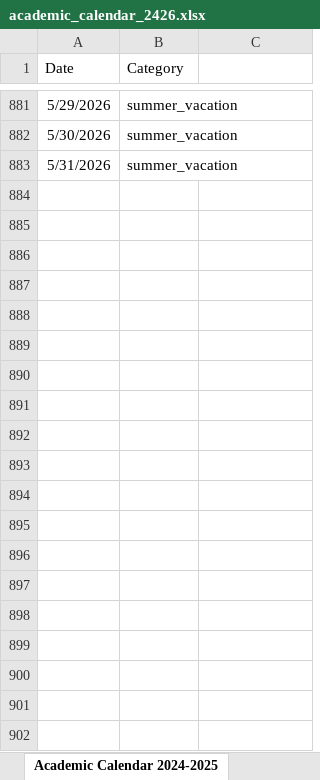
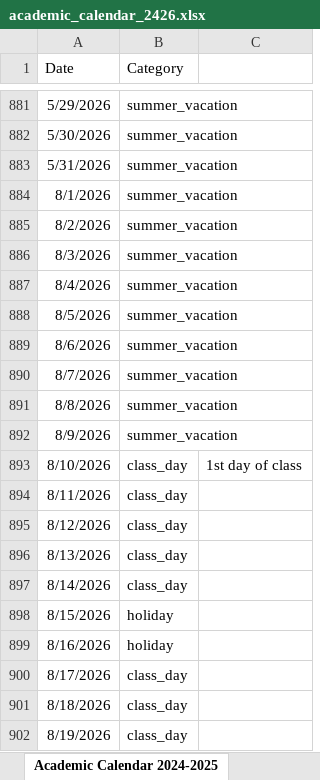
Before and after one commit to grenzz/Mess-Meal-Forecasting, an Excel workbook: data/processed/academic_calendar_2426.xlsx, sheet Academic Calendar 2024-2025, drawn as a sheet; only a part is shown, gaps mark what is left out; values as stored, in another font and other column widths than the file's, no borders; the diff covers the shown part only; the diff names each change by its address in the sheet, - before the commit and + after, or states it on an @@ line.

```diff
--- a/data/processed/academic_calendar_2426.xlsx (sheet Academic Calendar 2024-2025)
+++ b/data/processed/academic_calendar_2426.xlsx (sheet Academic Calendar 2024-2025)
+row 884: 8/1/2026 | summer_vacation
+row 885: 8/2/2026 | summer_vacation
+row 886: 8/3/2026 | summer_vacation
+row 887: 8/4/2026 | summer_vacation
+row 888: 8/5/2026 | summer_vacation
+row 889: 8/6/2026 | summer_vacation
+row 890: 8/7/2026 | summer_vacation
+row 891: 8/8/2026 | summer_vacation
+row 892: 8/9/2026 | summer_vacation
+row 893: 8/10/2026 | class_day | 1st day of class
+row 894: 8/11/2026 | class_day
+row 895: 8/12/2026 | class_day
+row 896: 8/13/2026 | class_day
+row 897: 8/14/2026 | class_day
+row 898: 8/15/2026 | holiday
+row 899: 8/16/2026 | holiday
+row 900: 8/17/2026 | class_day
+row 901: 8/18/2026 | class_day
+row 902: 8/19/2026 | class_day
```
Also changed, not shown: 134 added rows elsewhere in this sheet, 18 other files.
